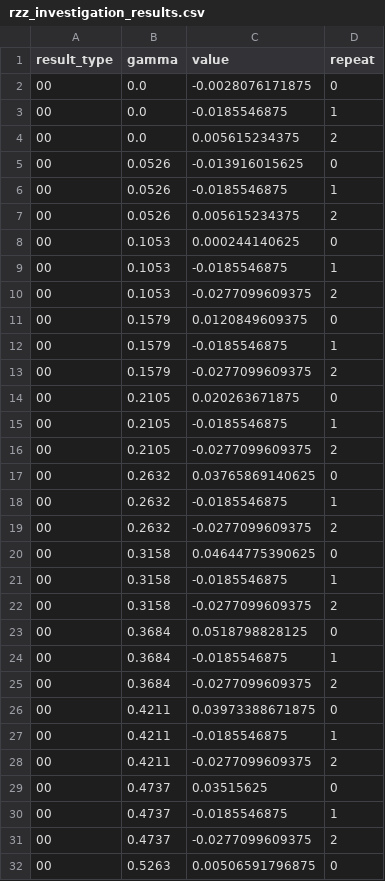
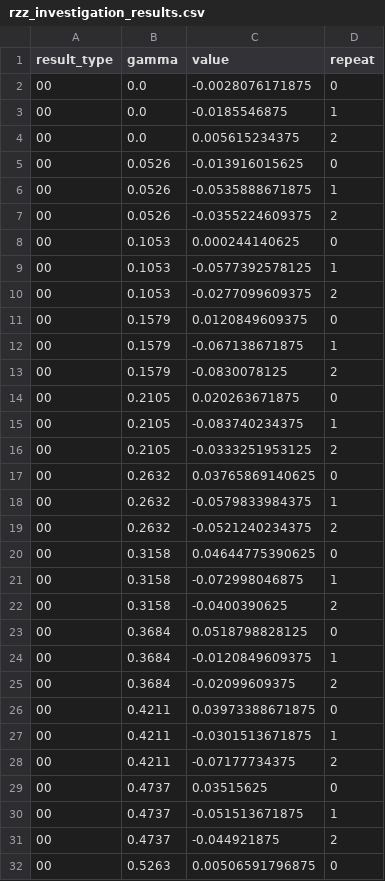
Before and after one commit to Rafe-code/qaoa_err_invest, a CSV file: data/2_processed/rzz_investigation_results.csv, drawn as a sheet; only a part is shown; the diff covers the shown part only.

```diff
--- a/data/2_processed/rzz_investigation_results.csv
+++ b/data/2_processed/rzz_investigation_results.csv
@@ -5,28 +5,28 @@ result_type,gamma,value,repeat
 00,0.0526,-0.013916015625,0
-00,0.0526,-0.0185546875,1
-00,0.0526,0.005615234375,2
+00,0.0526,-0.0535888671875,1
+00,0.0526,-0.0355224609375,2
 00,0.1053,0.000244140625,0
-00,0.1053,-0.0185546875,1
+00,0.1053,-0.0577392578125,1
 00,0.1053,-0.0277099609375,2
 00,0.1579,0.0120849609375,0
-00,0.1579,-0.0185546875,1
-00,0.1579,-0.0277099609375,2
+00,0.1579,-0.067138671875,1
+00,0.1579,-0.0830078125,2
 00,0.2105,0.020263671875,0
-00,0.2105,-0.0185546875,1
-00,0.2105,-0.0277099609375,2
+00,0.2105,-0.083740234375,1
+00,0.2105,-0.0333251953125,2
 00,0.2632,0.03765869140625,0
-00,0.2632,-0.0185546875,1
-00,0.2632,-0.0277099609375,2
+00,0.2632,-0.0579833984375,1
+00,0.2632,-0.0521240234375,2
 00,0.3158,0.04644775390625,0
-00,0.3158,-0.0185546875,1
-00,0.3158,-0.0277099609375,2
+00,0.3158,-0.072998046875,1
+00,0.3158,-0.0400390625,2
 00,0.3684,0.0518798828125,0
-00,0.3684,-0.0185546875,1
-00,0.3684,-0.0277099609375,2
+00,0.3684,-0.0120849609375,1
+00,0.3684,-0.02099609375,2
 00,0.4211,0.03973388671875,0
-00,0.4211,-0.0185546875,1
-00,0.4211,-0.0277099609375,2
+00,0.4211,-0.0301513671875,1
+00,0.4211,-0.07177734375,2
 00,0.4737,0.03515625,0
-00,0.4737,-0.0185546875,1
-00,0.4737,-0.0277099609375,2
+00,0.4737,-0.051513671875,1
+00,0.4737,-0.044921875,2
 00,0.5263,0.00506591796875,0
```
Also changed, not shown: 131 edited cells elsewhere in this file, 6 other files.
